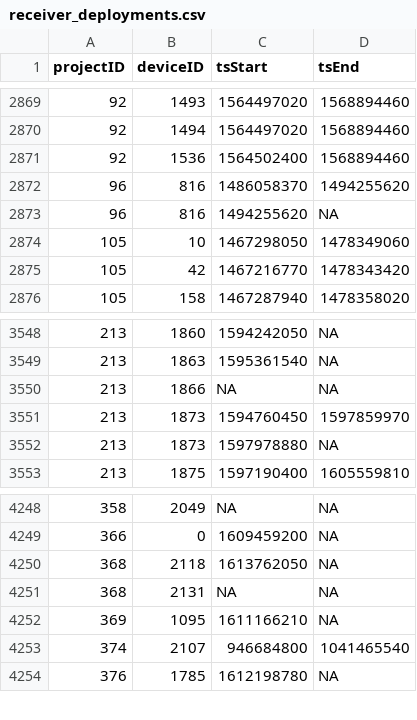
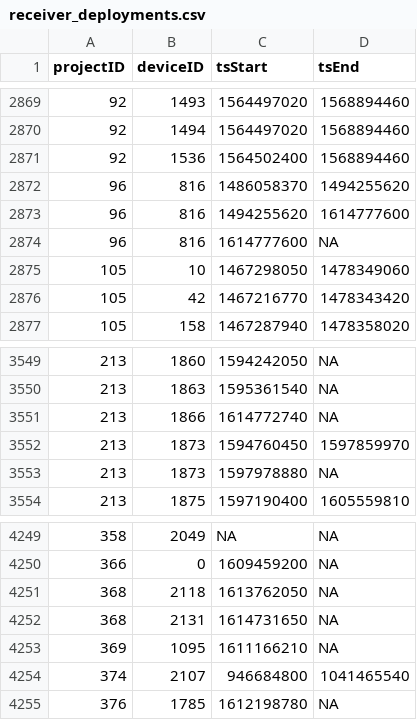
Before and after one commit to jbrzusto/motus-metadata-history, a CSV file: receiver_deployments.csv, drawn as a sheet; only a part is shown, gaps mark what is left out.

```diff
--- a/receiver_deployments.csv
+++ b/receiver_deployments.csv
@@ -2872,3 +2872,4 @@
 96,816,1486058370,1494255620
-96,816,1494255620,NA
+96,816,1494255620,1614777600
+96,816,1614777600,NA
 105,10,1467298050,1478349060
@@ -3549,3 +3550,3 @@
 213,1863,1595361540,NA
-213,1866,NA,NA
+213,1866,1614772740,NA
 213,1873,1594760450,1597859970
@@ -4250,3 +4251,3 @@
 368,2118,1613762050,NA
-368,2131,NA,NA
+368,2131,1614731650,NA
 369,1095,1611166210,NA
```
Also changed, not shown: 1 other file.
